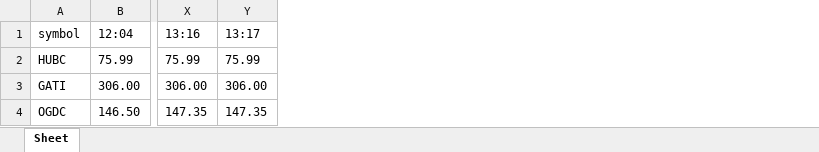
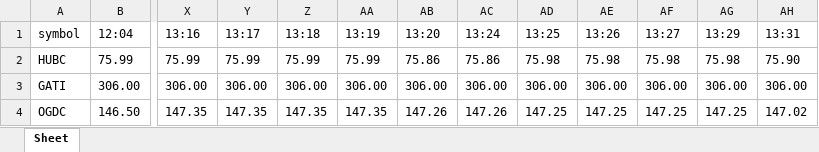
Before and after one commit to aamirbilvani/stocks_gt, an Excel workbook: data/2019_03_28.xlsx, sheet Sheet, drawn as a sheet; only a part is shown, gaps mark what is left out; values as stored, in another font and other column widths than the file's, no borders; the diff names each change by its address in the sheet, - before the commit and + after, or states it on an @@ line.

```diff
--- a/data/2019_03_28.xlsx (sheet Sheet)
+++ b/data/2019_03_28.xlsx (sheet Sheet)
+column Z (13:18), rows 2-4: 75.99 | 306.00 | 147.35
+column AA (13:19), rows 2-4: 75.99 | 306.00 | 147.35
+column AB (13:20), rows 2-4: 75.86 | 306.00 | 147.26
+column AC (13:24), rows 2-4: 75.86 | 306.00 | 147.26
+column AD (13:25), rows 2-4: 75.98 | 306.00 | 147.25
+column AE (13:26), rows 2-4: 75.98 | 306.00 | 147.25
+column AF (13:27), rows 2-4: 75.98 | 306.00 | 147.25
+column AG (13:29), rows 2-4: 75.98 | 306.00 | 147.25
+column AH (13:31), rows 2-4: 75.90 | 306.00 | 147.02
```
Also changed, not shown: 12 other files.
